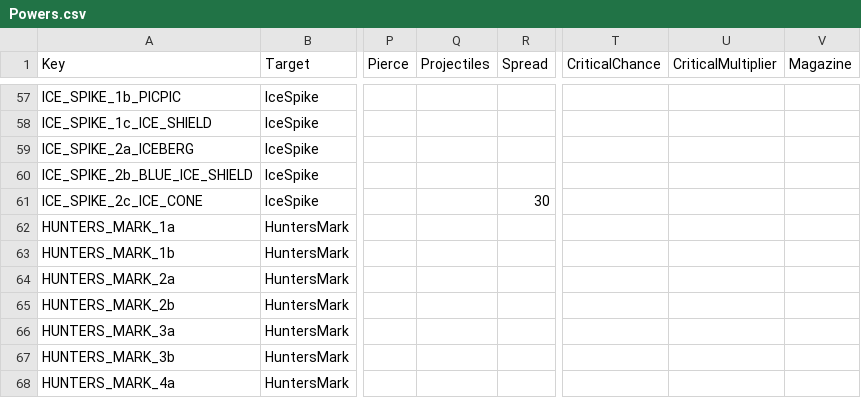
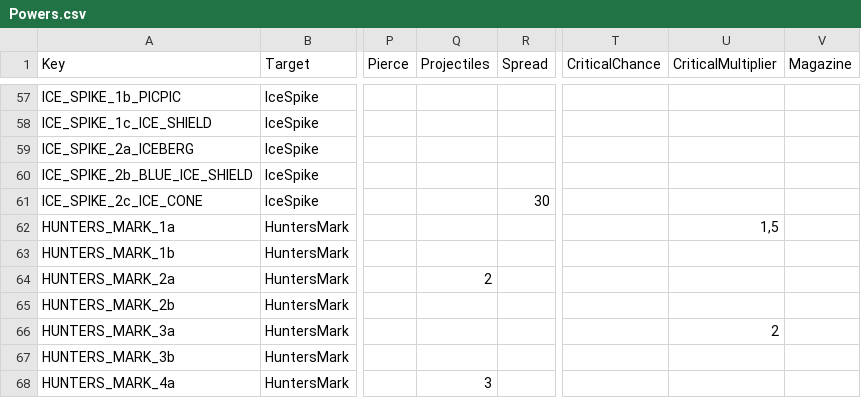
Before and after one commit to XavierClavel/SpaceSurvivorOrbital, a CSV file: Assets/Data/Upgrades/Powers.csv, drawn as a sheet; only a part is shown, gaps mark what is left out; the diff names each change by its address in the sheet, - before the commit and + after, or states it on an @@ line.

```diff
--- a/Assets/Data/Upgrades/Powers.csv
+++ b/Assets/Data/Upgrades/Powers.csv
-U62 (CriticalMultiplier): (empty)
+U62 (CriticalMultiplier): 1,5
-Q64 (Projectiles): (empty)
+Q64 (Projectiles): 2
-U66 (CriticalMultiplier): (empty)
+U66 (CriticalMultiplier): 2
-Q68 (Projectiles): (empty)
+Q68 (Projectiles): 3
```
Also changed, not shown: Assets/Data/PowerData.csv, 13 other files.
